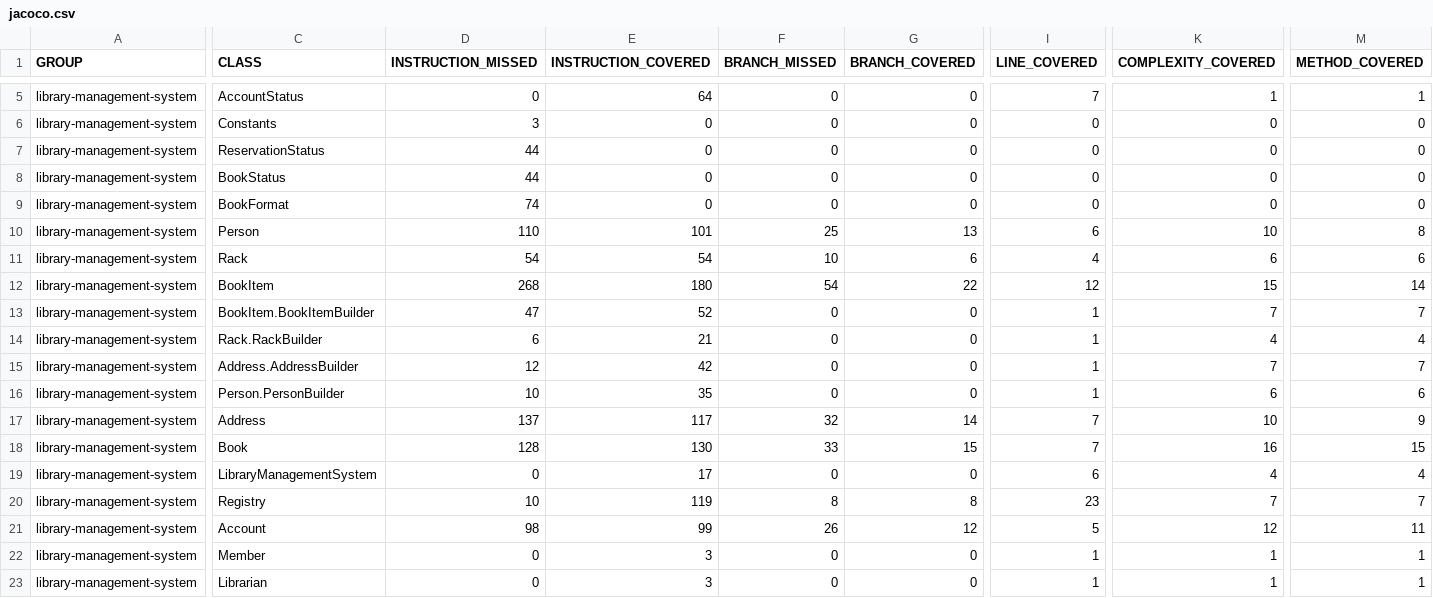
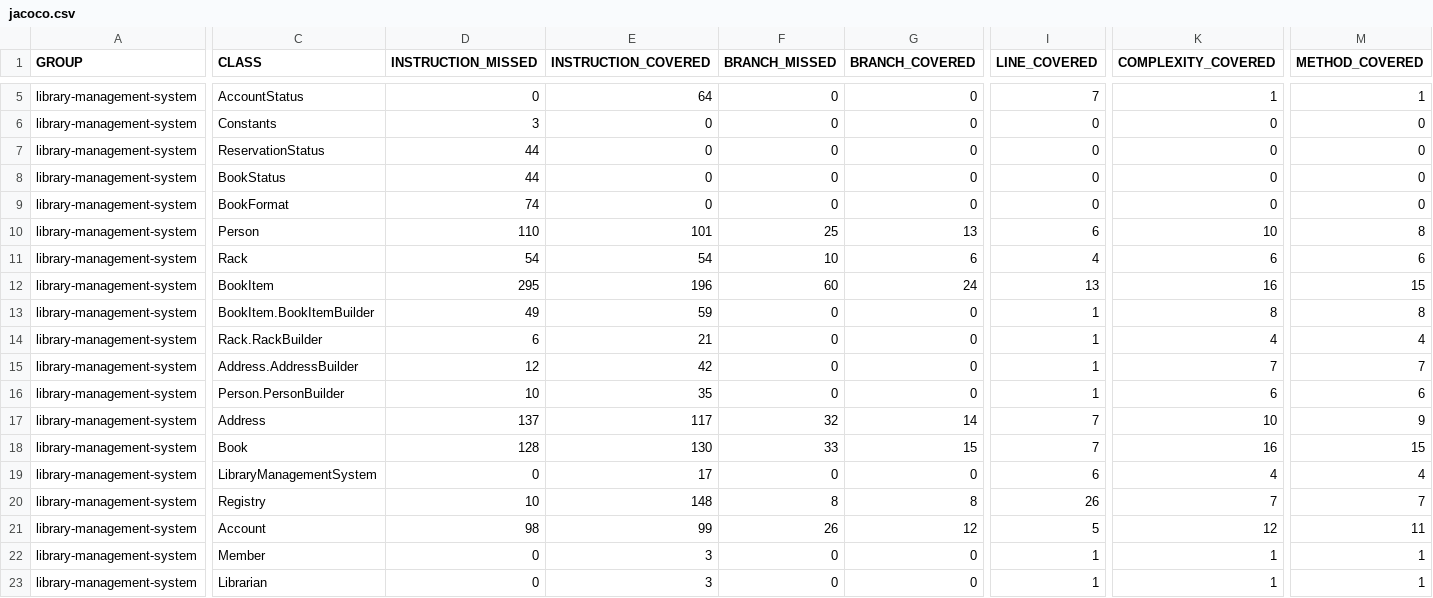
Before and after one commit to codeWriter9/library-management-system, a CSV file: code-coverage/jacoco.csv, drawn as a sheet; only a part is shown, gaps mark what is left out; the diff covers the shown part only; the diff names each change by its address in the sheet, - before the commit and + after, or states it on an @@ line.

```diff
--- a/code-coverage/jacoco.csv
+++ b/code-coverage/jacoco.csv
-D12 (INSTRUCTION_MISSED): 268
+D12 (INSTRUCTION_MISSED): 295
-E12 (INSTRUCTION_COVERED): 180
+E12 (INSTRUCTION_COVERED): 196
-F12 (BRANCH_MISSED): 54
+F12 (BRANCH_MISSED): 60
-G12 (BRANCH_COVERED): 22
+G12 (BRANCH_COVERED): 24
-I12 (LINE_COVERED): 12
+I12 (LINE_COVERED): 13
-K12 (COMPLEXITY_COVERED): 15
+K12 (COMPLEXITY_COVERED): 16
-M12 (METHOD_COVERED): 14
+M12 (METHOD_COVERED): 15
-D13 (INSTRUCTION_MISSED): 47
+D13 (INSTRUCTION_MISSED): 49
-E13 (INSTRUCTION_COVERED): 52
+E13 (INSTRUCTION_COVERED): 59
-K13 (COMPLEXITY_COVERED): 7
+K13 (COMPLEXITY_COVERED): 8
-M13 (METHOD_COVERED): 7
+M13 (METHOD_COVERED): 8
-E20 (INSTRUCTION_COVERED): 119
+E20 (INSTRUCTION_COVERED): 148
-I20 (LINE_COVERED): 23
+I20 (LINE_COVERED): 26
```
Also changed, not shown: 2 edited cells elsewhere in this file, 4 other files.
